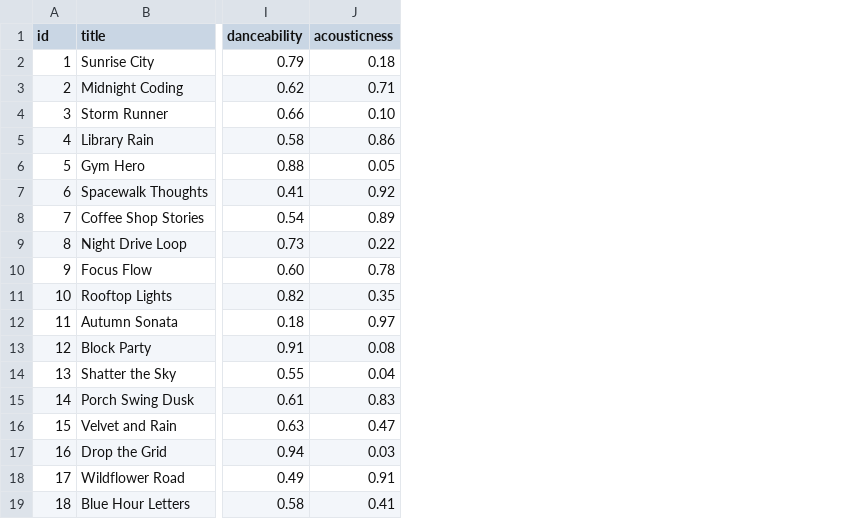
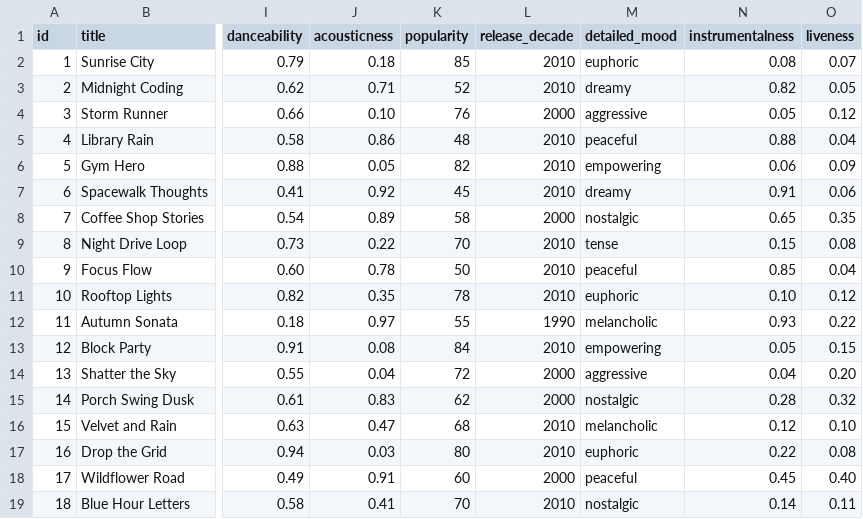
Before and after one commit to rverma44-sudo/ai110-module3show-musicrecommendersimulation-starter, a CSV file: data/songs.csv, drawn as a sheet; only a part is shown, gaps mark what is left out; the diff names each change by its address in the sheet, - before the commit and + after, or states it on an @@ line.

```diff
--- a/data/songs.csv
+++ b/data/songs.csv
+column K (popularity), rows 2-19: 85 | 52 | 76 | 48 | 82 | 45 | 58 | 70 | 50 | 78 | 55 | 84 | 72 | 62 | 68 | 80 | 60 | 70
+column L (release_decade), rows 2-19: 2010 | 2010 | 2000 | 2010 | 2010 | 2010 | 2000 | 2010 | 2010 | 2010 | 1990 | 2010 | 2000 | 2000 | 2010 | 2010 | 2000 | 2010
+column M (detailed_mood), rows 2-19: euphoric | dreamy | aggressive | peaceful | empowering | dreamy | nostalgic | tense | peaceful | euphoric | melancholic | empowering | aggressive | nostalgic | melancholic | euphoric | peaceful | nostalgic
+column N (instrumentalness), rows 2-19: 0.08 | 0.82 | 0.05 | 0.88 | 0.06 | 0.91 | 0.65 | 0.15 | 0.85 | 0.10 | 0.93 | 0.05 | 0.04 | 0.28 | 0.12 | 0.22 | 0.45 | 0.14
+column O (liveness), rows 2-19: 0.07 | 0.05 | 0.12 | 0.04 | 0.09 | 0.06 | 0.35 | 0.08 | 0.04 | 0.12 | 0.22 | 0.15 | 0.20 | 0.32 | 0.10 | 0.08 | 0.40 | 0.11
```
Also changed, not shown: 13 other files.
